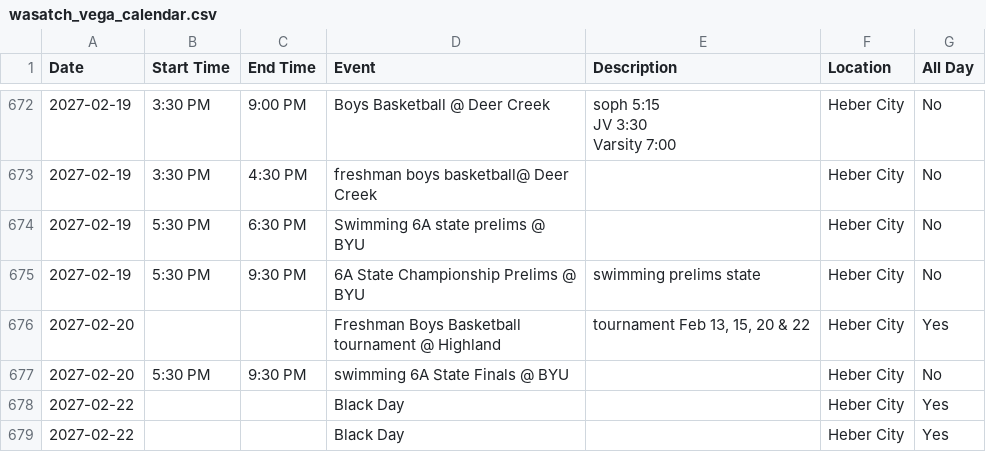
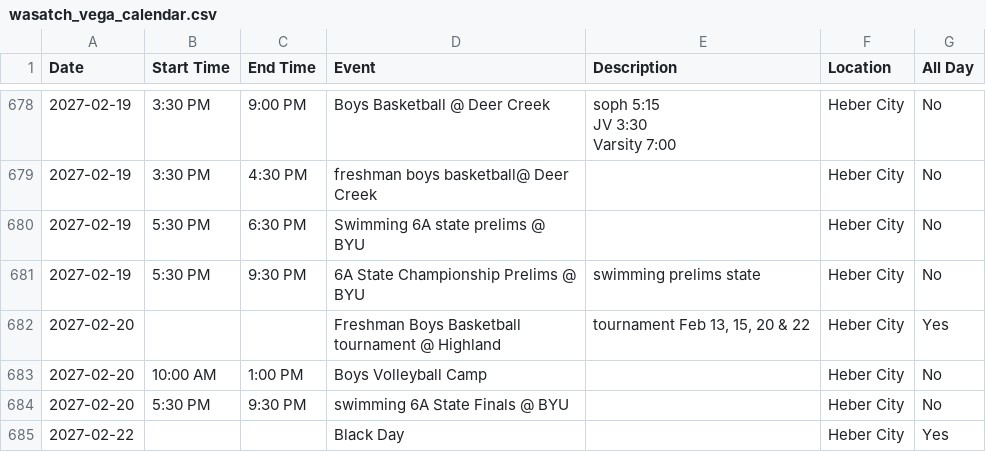
Before and after one commit to rmawhinney12/DK-Calendar, a CSV file: wasatch_vega_calendar.csv, drawn as a sheet; only a part is shown, gaps mark what is left out; the shorter side is filled out with more unchanged rows; the diff covers the shown part only; the diff names each change by its address in the sheet, - before the commit and + after, or states it on an @@ line.

```diff
--- a/wasatch_vega_calendar.csv
+++ b/wasatch_vega_calendar.csv
+row 683: 2027-02-20 | 10:00 AM | 1:00 PM | Boys Volleyball Camp |  | Heber City | No
```
Also changed, not shown: 11 added rows, 2 removed rows and 1 edited cell elsewhere in this file, 3 other files.
